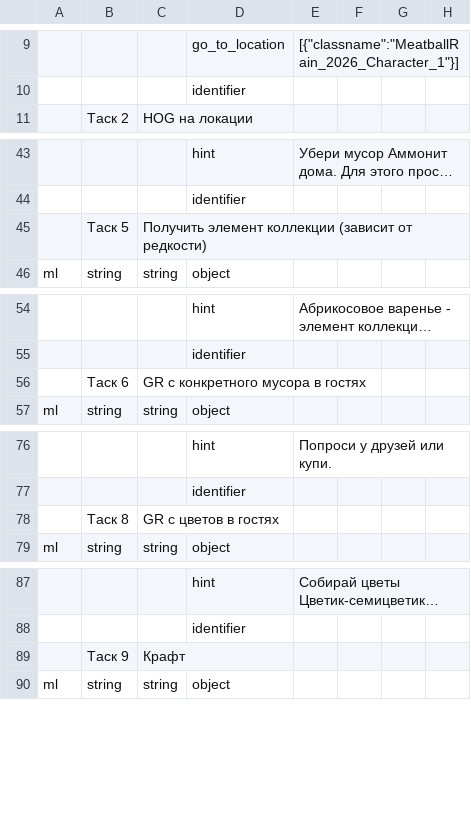
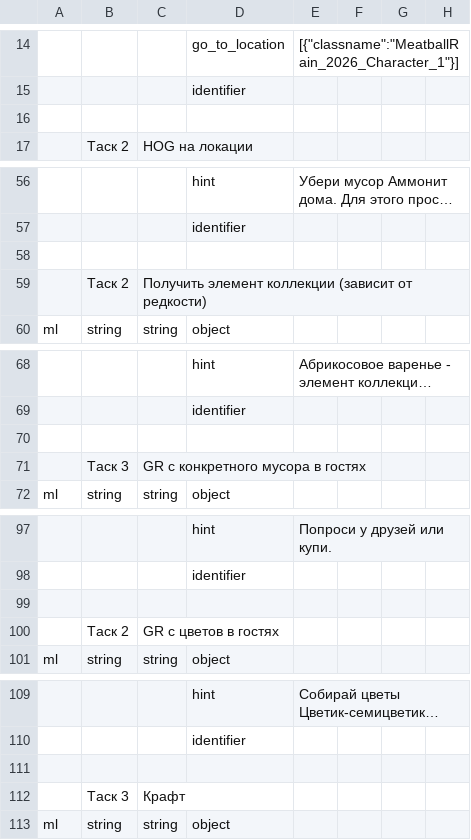
Before and after one commit to PallasCatNya/quest-data-builder, a CSV file: output/generated_quests.csv, drawn as a sheet; only a part is shown, gaps mark what is left out; long unchanged cells end in …; addresses are those after the commit; the diff covers the shown part only; the diff names each change by its address in the sheet, - before the commit and + after, or states it on an @@ line.

```diff
--- a/output/generated_quests.csv
+++ b/output/generated_quests.csv
+row 16: (empty)
+row 58: (empty)
-B59: Таск 5
+B59: Таск 2
+row 70: (empty)
-B71: Таск 6
+B71: Таск 3
+row 99: (empty)
-B100: Таск 8
+B100: Таск 2
+row 111: (empty)
-B112: Таск 9
+B112: Таск 3
```
Also changed, not shown: 18 added rows and 2 edited cells elsewhere in this file, 7 other files.
